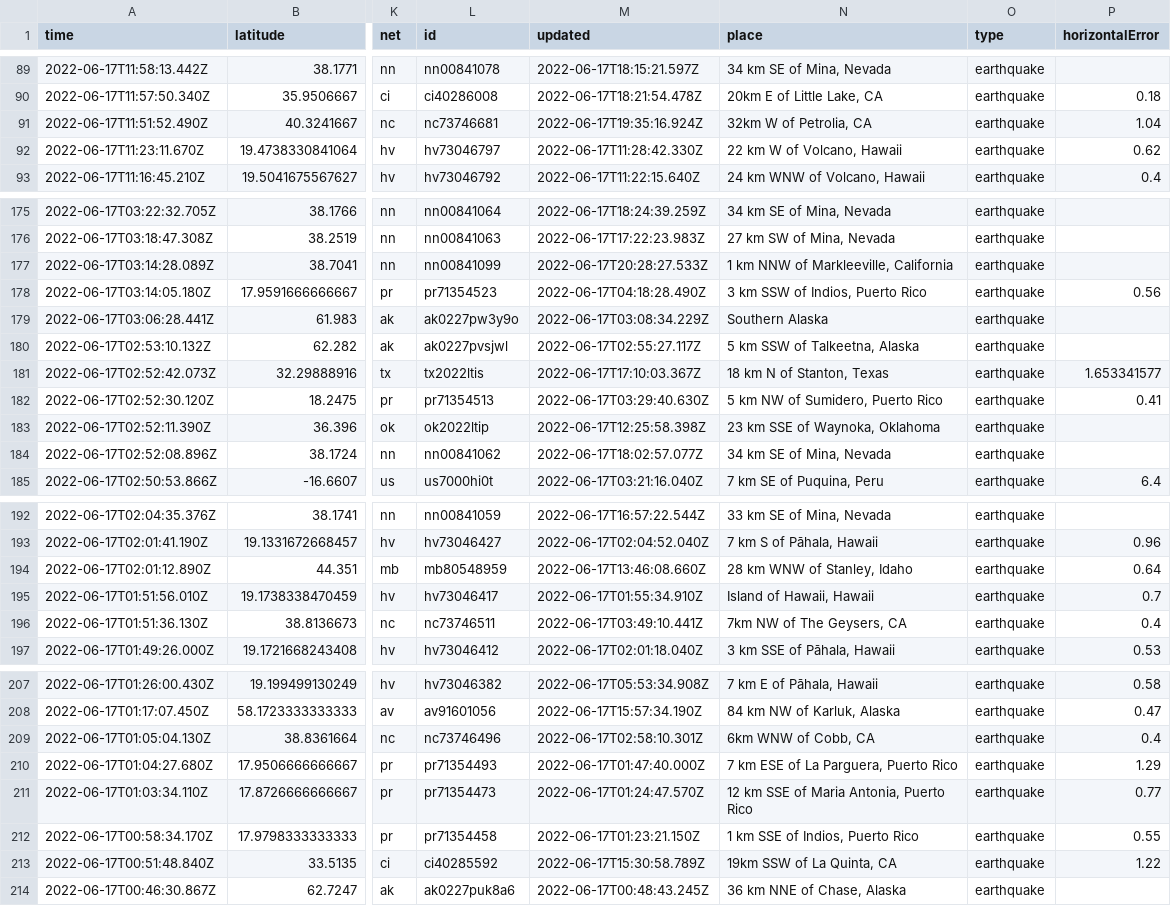
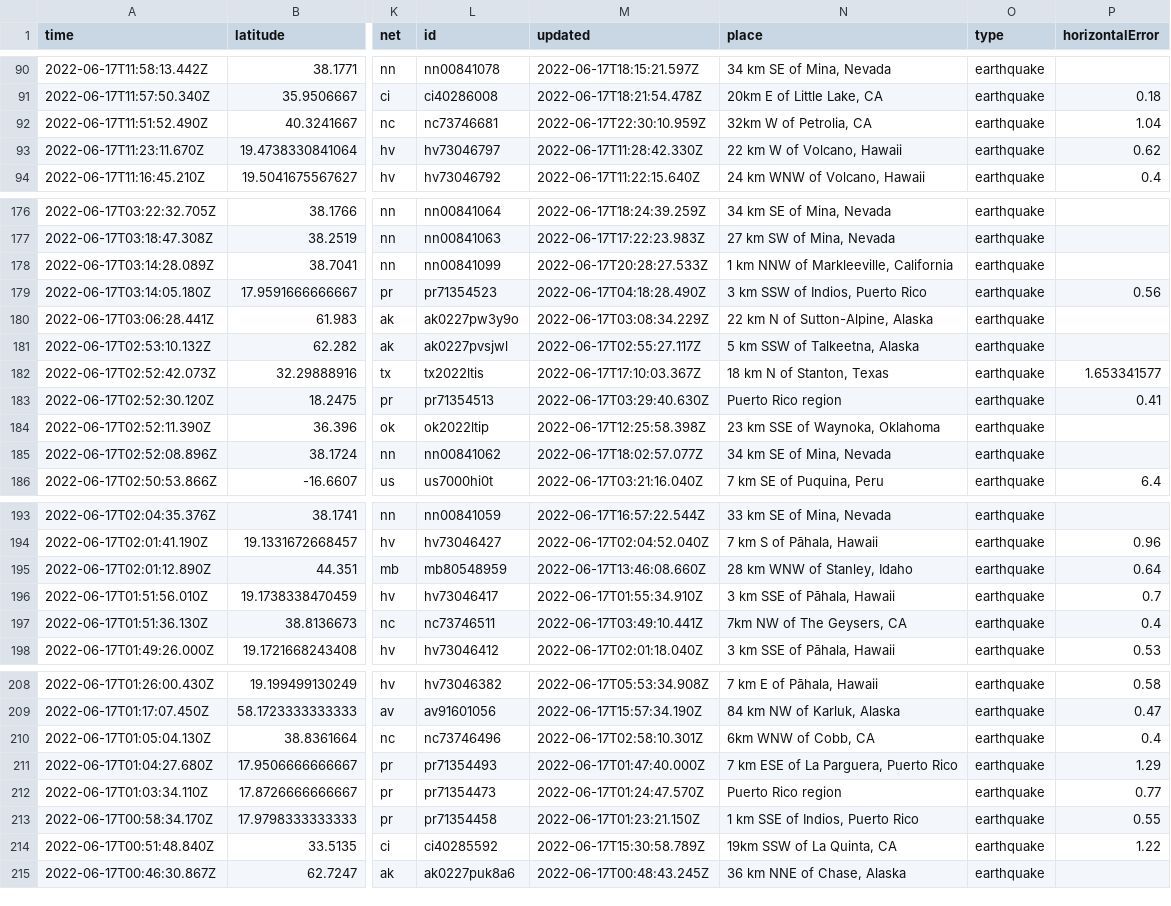
Before and after one commit to lalers/my-data-robot, a CSV file: usgs_current.csv, drawn as a sheet; only a part is shown, gaps mark what is left out; addresses are those after the commit; the diff covers the shown part only; the diff names each change by its address in the sheet, - before the commit and + after, or states it on an @@ line.

```diff
--- a/usgs_current.csv
+++ b/usgs_current.csv
-M92 (updated): 2022-06-17T19:35:16.924Z
+M92 (updated): 2022-06-17T22:30:10.959Z
-N180 (place): Southern Alaska
+N180 (place): 22 km N of Sutton-Alpine, Alaska
-N183 (place): 5 km NW of Sumidero, Puerto Rico
+N183 (place): Puerto Rico region
-N196 (place): Island of Hawaii, Hawaii
+N196 (place): 3 km SSE of Pāhala, Hawaii
-N212 (place): 12 km SSE of Maria Antonia, Puerto Rico
+N212 (place): Puerto Rico region
```
Also changed, not shown: 2 added rows, 1 removed row and 6 edited cells elsewhere in this file.
